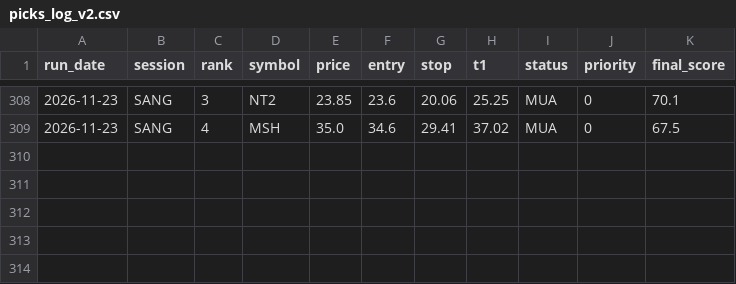
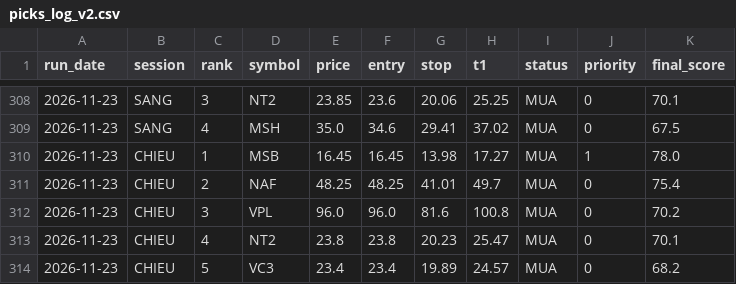
Before and after one commit to karenmanucian1-commits/Top-5-Co-Phieu-Hang-Ngay-Claude, a CSV file: data/picks_log_v2.csv, drawn as a sheet; only a part is shown, gaps mark what is left out.

```diff
--- a/data/picks_log_v2.csv
+++ b/data/picks_log_v2.csv
@@ -309 +309,6 @@ run_date,session,rank,symbol,price,entry,stop,t1,status,priority,final_score
 2026-11-23,SANG,4,MSH,35.0,34.6,29.41,37.02,MUA,0,67.5
+2026-11-23,CHIEU,1,MSB,16.45,16.45,13.98,17.27,MUA,1,78.0
+2026-11-23,CHIEU,2,NAF,48.25,48.25,41.01,49.7,MUA,0,75.4
+2026-11-23,CHIEU,3,VPL,96.0,96.0,81.6,100.8,MUA,0,70.2
+2026-11-23,CHIEU,4,NT2,23.8,23.8,20.23,25.47,MUA,0,70.1
+2026-11-23,CHIEU,5,VC3,23.4,23.4,19.89,24.57,MUA,0,68.2
```
Also changed, not shown: data/picks_log.csv, 6 other files.
